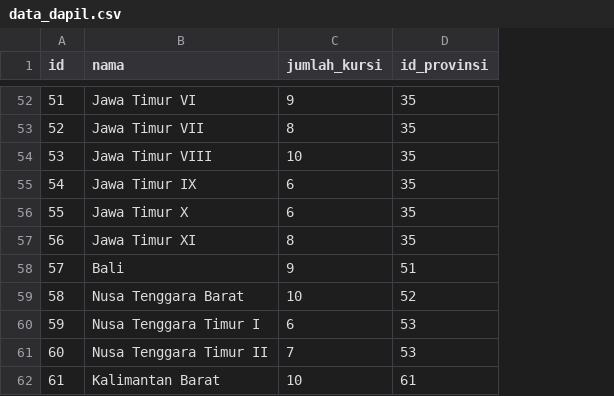
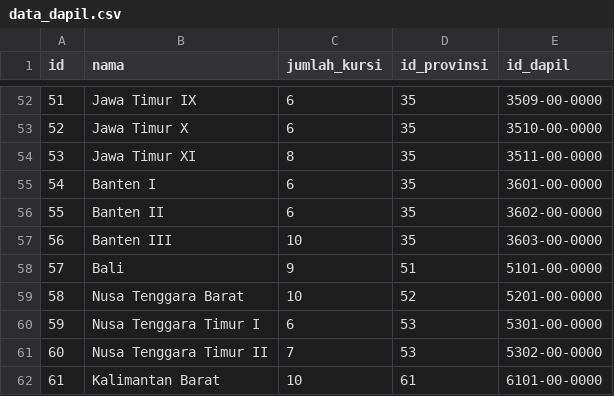
Before and after one commit to pemiluAPI/pemilu-data, a CSV file: dapil/data_dapil.csv, drawn as a sheet; only a part is shown, gaps mark what is left out; the diff covers the shown part only; the diff names each change by its address in the sheet, - before the commit and + after, or states it on an @@ line.

Commit message:
added id_dapil

```diff
--- a/dapil/data_dapil.csv
+++ b/dapil/data_dapil.csv
+column E (id_dapil), rows 52-62: 3509-00-0000 | 3510-00-0000 | 3511-00-0000 | 3601-00-0000 | 3602-00-0000 | 3603-00-0000 | 5101-00-0000 | 5201-00-0000 | 5301-00-0000 | 5302-00-0000 | 6101-00-0000
-B52 (nama): Jawa Timur VI
+B52 (nama): Jawa Timur IX
-C52 (jumlah_kursi): 9
+C52 (jumlah_kursi): 6
-B53 (nama): Jawa Timur VII
+B53 (nama): Jawa Timur X
-C53 (jumlah_kursi): 8
+C53 (jumlah_kursi): 6
-B54 (nama): Jawa Timur VIII
+B54 (nama): Jawa Timur XI
-C54 (jumlah_kursi): 10
+C54 (jumlah_kursi): 8
-B55 (nama): Jawa Timur IX
+B55 (nama): Banten I
-B56 (nama): Jawa Timur X
+B56 (nama): Banten II
-B57 (nama): Jawa Timur XI
+B57 (nama): Banten III
-C57 (jumlah_kursi): 8
+C57 (jumlah_kursi): 10
```
Also changed, not shown: 61 edited cells elsewhere in this file.
